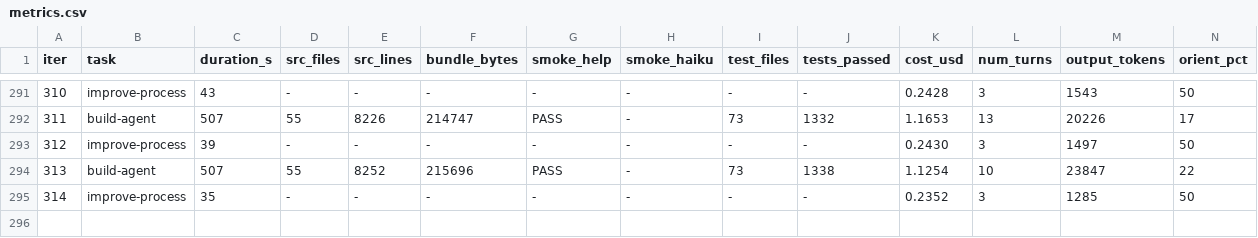
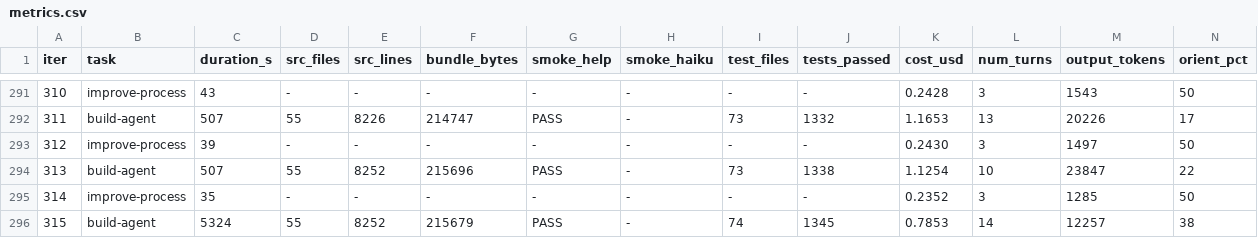
Before and after one commit to xmanatee/kota, a CSV file: metrics.csv, drawn as a sheet; only a part is shown, gaps mark what is left out; rows hold the shown columns only; the diff names each change by its address in the sheet, - before the commit and + after, or states it on an @@ line.

Commit message:
iter #315 (build-agent): ### What changed | File | Change | Why | |------|--------|-----| | `loop.ts` | Remove duplicate `getTodoState()` call from dynamic state assembly | `getDynamicState()` already includes todo state; loop.ts appended it again, doubling the todo tree in every system prompt | | `todo-context.integration.test.ts` | +7 cross-module tests: todo ↔ context pipeline | First integration coverage for todo → system prompt path; catches duplication, hierarchy, budget interaction |

```diff
--- a/metrics.csv
+++ b/metrics.csv
+row 296: 315 | build-agent | 5324 | 55 | 8252 | 215679 | PASS | - | 74 | 1345 | 0.7853 | 14 | 12257 | 38
```
